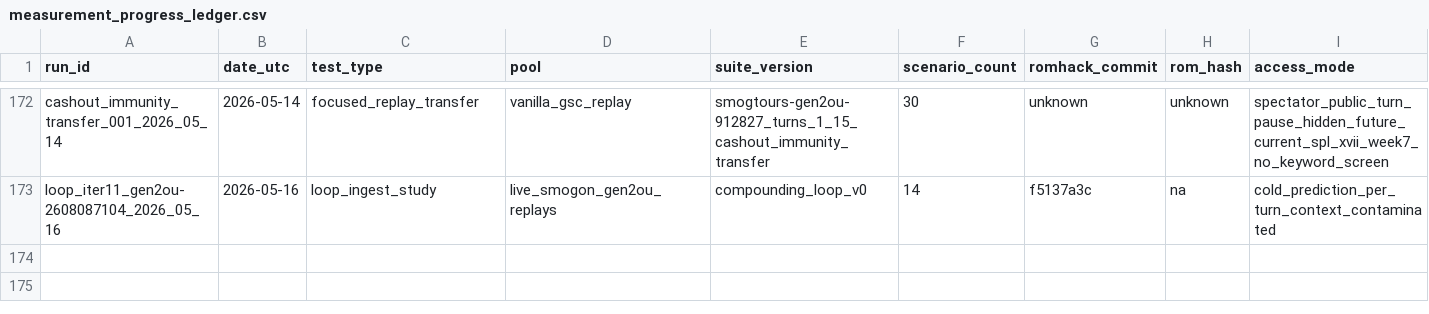
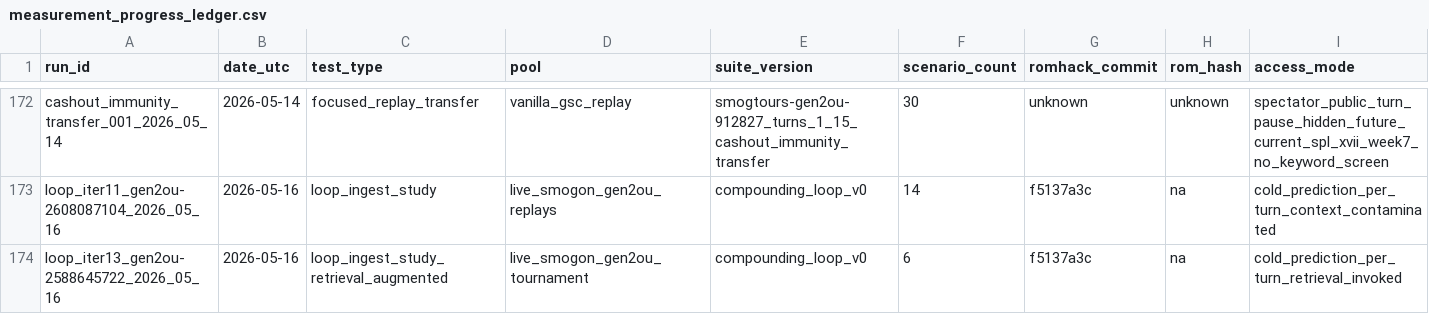
Before and after one commit to Cole-Ellwood/pokegold, a CSV file: docs/pokemon_mastery/measurement_progress_ledger.csv, drawn as a sheet; only a part is shown, gaps mark what is left out; rows hold the shown columns only; the diff names each change by its address in the sheet, - before the commit and + after, or states it on an @@ line.

```diff
--- a/docs/pokemon_mastery/measurement_progress_ledger.csv
+++ b/docs/pokemon_mastery/measurement_progress_ledger.csv
+row 174: loop_iter13_gen2ou-2588645722_2026_05_16 | 2026-05-16 | loop_ingest_study_retrieval_augmented | live_smogon_gen2ou_tournament | compounding_loop_v0 | 6 | f5137a3c | na | cold_prediction_per_turn_retrieval_invoked
```
Also changed, not shown: 6 other files.
